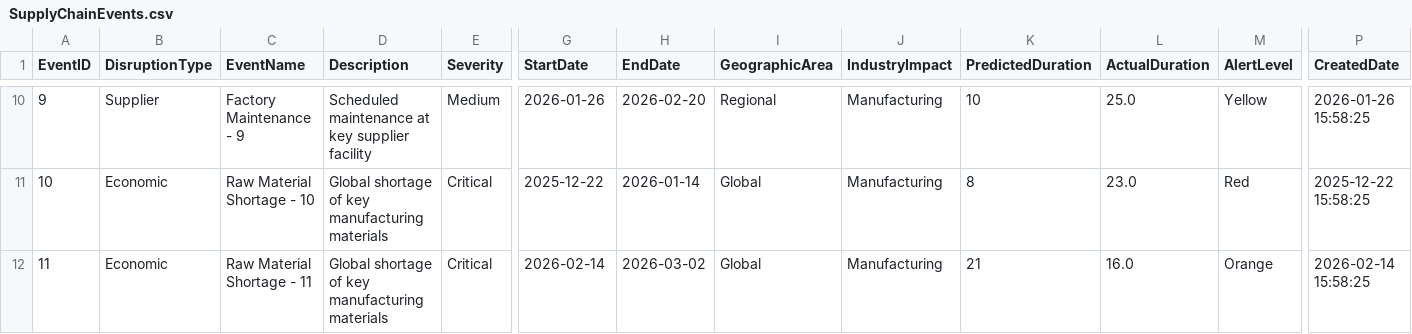
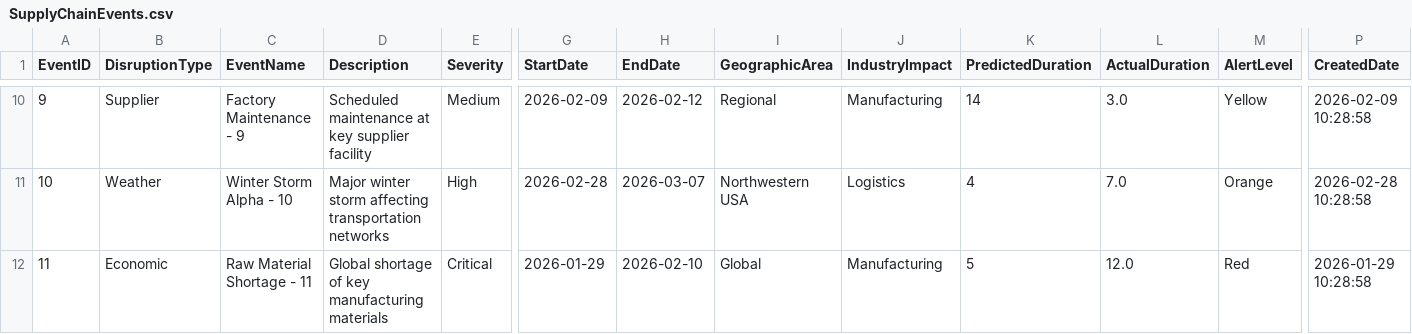
Before and after one commit to DocGailZhou/prototypes, a CSV file: datagen/src/data_generator/output/suppliers/SupplyChainEvents.csv, drawn as a sheet; only a part is shown, gaps mark what is left out; the diff covers the shown part only; the diff names each change by its address in the sheet, - before the commit and + after, or states it on an @@ line.

```diff
--- a/datagen/src/data_generator/output/suppliers/SupplyChainEvents.csv
+++ b/datagen/src/data_generator/output/suppliers/SupplyChainEvents.csv
-G10 (StartDate): 2026-01-26
+G10 (StartDate): 2026-02-09
-H10 (EndDate): 2026-02-20
+H10 (EndDate): 2026-02-12
-K10 (PredictedDuration): 10
+K10 (PredictedDuration): 14
-L10 (ActualDuration): 25.0
+L10 (ActualDuration): 3.0
-P10 (CreatedDate): 2026-01-26 15:58:25
+P10 (CreatedDate): 2026-02-09 10:28:58
-B11 (DisruptionType): Economic
+B11 (DisruptionType): Weather
-C11 (EventName): Raw Material Shortage - 10
+C11 (EventName): Winter Storm Alpha - 10
-D11 (Description): Global shortage of key manufacturing materials
+D11 (Description): Major winter storm affecting transportation networks
-E11 (Severity): Critical
+E11 (Severity): High
-G11 (StartDate): 2025-12-22
+G11 (StartDate): 2026-02-28
-H11 (EndDate): 2026-01-14
+H11 (EndDate): 2026-03-07
-I11 (GeographicArea): Global
+I11 (GeographicArea): Northwestern USA
-J11 (IndustryImpact): Manufacturing
+J11 (IndustryImpact): Logistics
-K11 (PredictedDuration): 8
+K11 (PredictedDuration): 4
-L11 (ActualDuration): 23.0
+L11 (ActualDuration): 7.0
-M11 (AlertLevel): Red
+M11 (AlertLevel): Orange
-P11 (CreatedDate): 2025-12-22 15:58:25
+P11 (CreatedDate): 2026-02-28 10:28:58
-G12 (StartDate): 2026-02-14
+G12 (StartDate): 2026-01-29
-H12 (EndDate): 2026-03-02
+H12 (EndDate): 2026-02-10
-K12 (PredictedDuration): 21
+K12 (PredictedDuration): 5
-L12 (ActualDuration): 16.0
+L12 (ActualDuration): 12.0
-M12 (AlertLevel): Orange
+M12 (AlertLevel): Red
-P12 (CreatedDate): 2026-02-14 15:58:25
+P12 (CreatedDate): 2026-01-29 10:28:58
```
Also changed, not shown: 127 edited cells elsewhere in this file, datagen/infra/data/ski/sales/OrderPayment_Ski.csv, datagen/src/data_generator/output/camping/sales/OrderPayment_Camping.csv, 18 other files.
